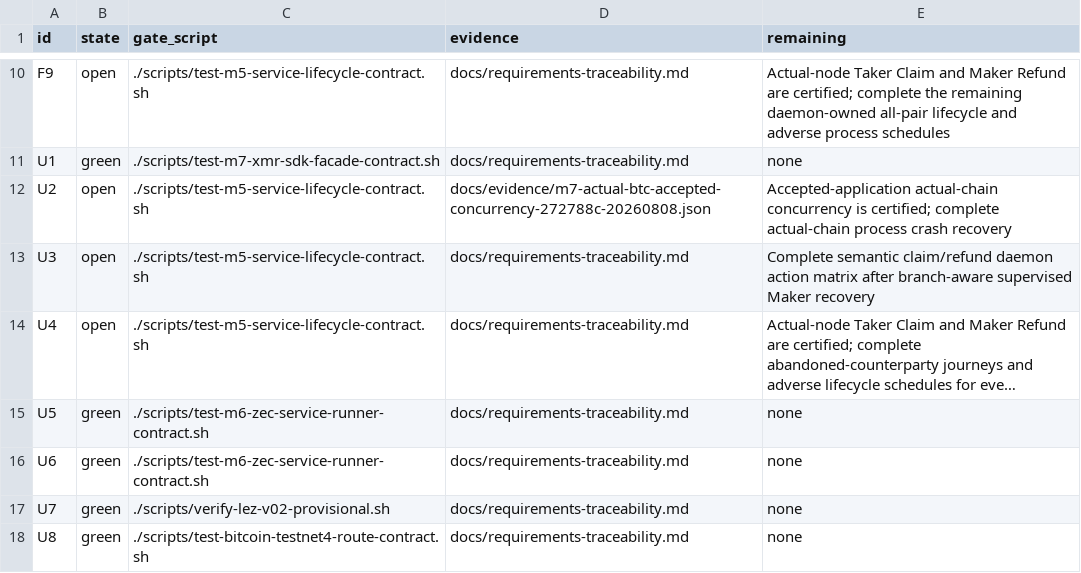
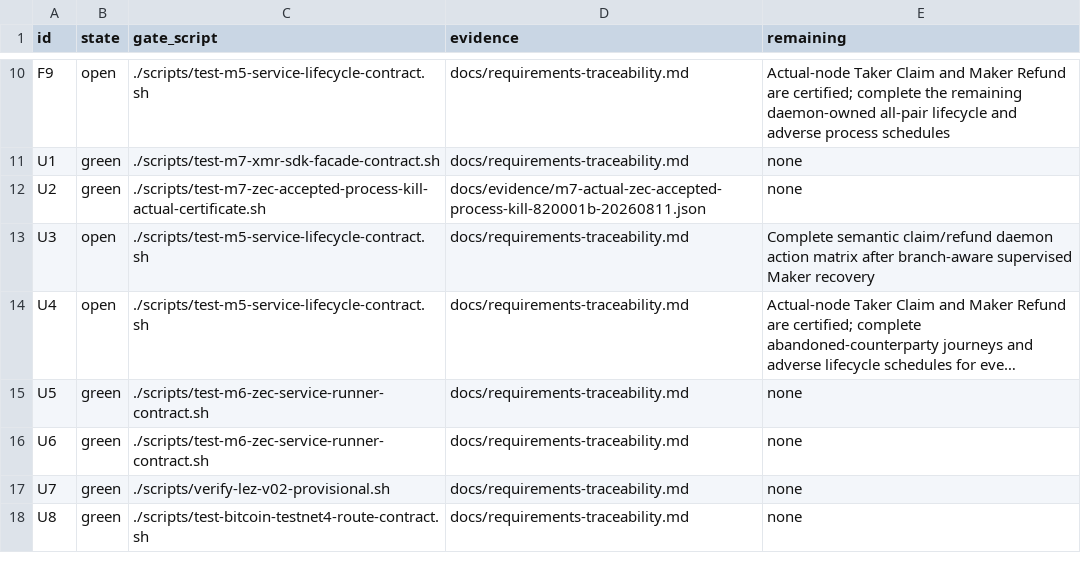
Before and after one commit to gateway-fm/lez-atomic-swaps, a TSV file: docs/milestone-7/hard-requirements.tsv, drawn as a sheet; only a part is shown, gaps mark what is left out; long unchanged cells end in ….

Commit message:
certify(m7): close accepted ZEC crash recovery

```diff
--- a/docs/milestone-7/hard-requirements.tsv
+++ b/docs/milestone-7/hard-requirements.tsv
@@ -11,3 +11,3 @@ F9	open	./scripts/test-m5-service-lifecycle-contract.sh	docs/requirements-tracea
 U1	green	./scripts/test-m7-xmr-sdk-facade-contract.sh	docs/requirements-traceability.md	none
-U2	open	./scripts/test-m5-service-lifecycle-contract.sh	docs/evidence/m7-actual-btc-accepted-concurrency-272788c-20260808.json	Accepted-application actual-chain concurrency is certified; complete actual-chain process crash recovery
+U2	green	./scripts/test-m7-zec-accepted-process-kill-actual-certificate.sh	docs/evidence/m7-actual-zec-accepted-process-kill-820001b-20260811.json	none
 U3	open	./scripts/test-m5-service-lifecycle-contract.sh	docs/requirements-traceability.md	Complete semantic claim/refund daemon action matrix after branch-aware supervised Maker recovery
```
Also changed, not shown: docs/milestone-7/submission-requirements.tsv, 11 other files.
